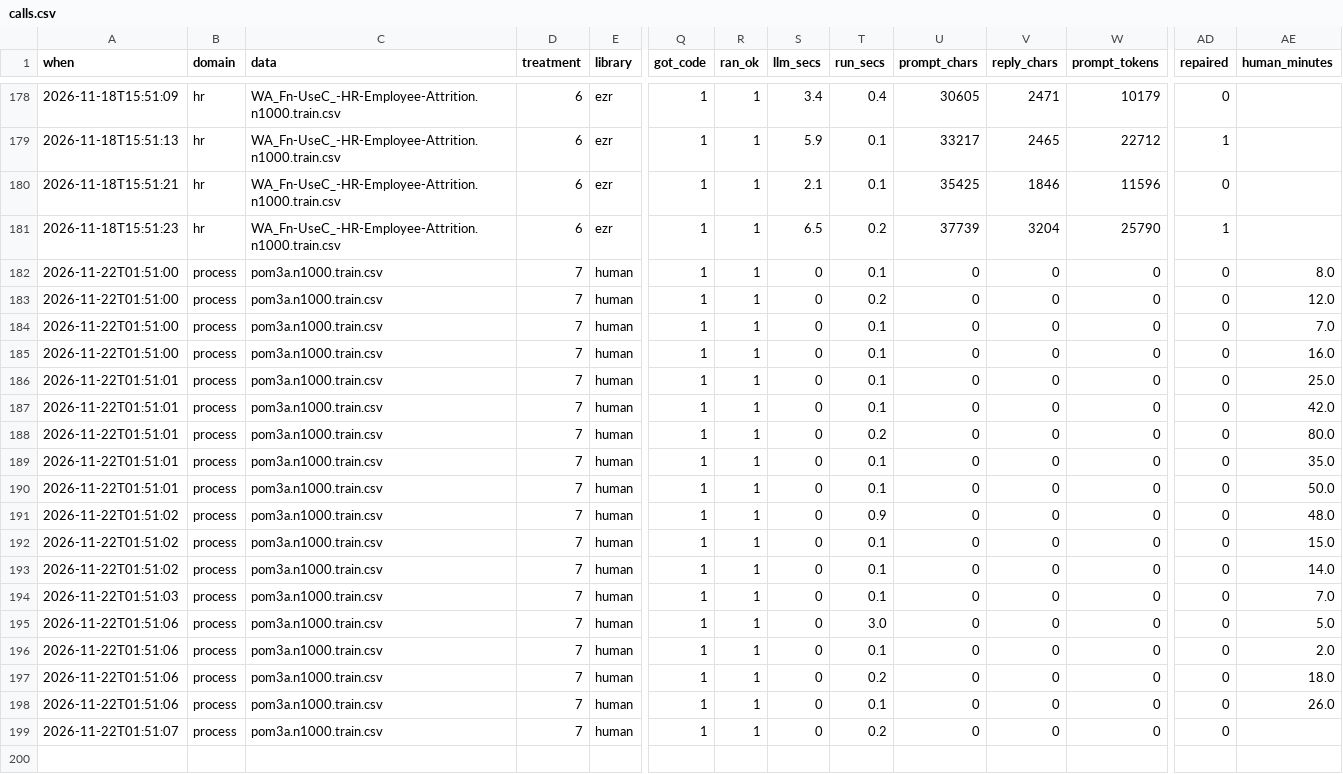
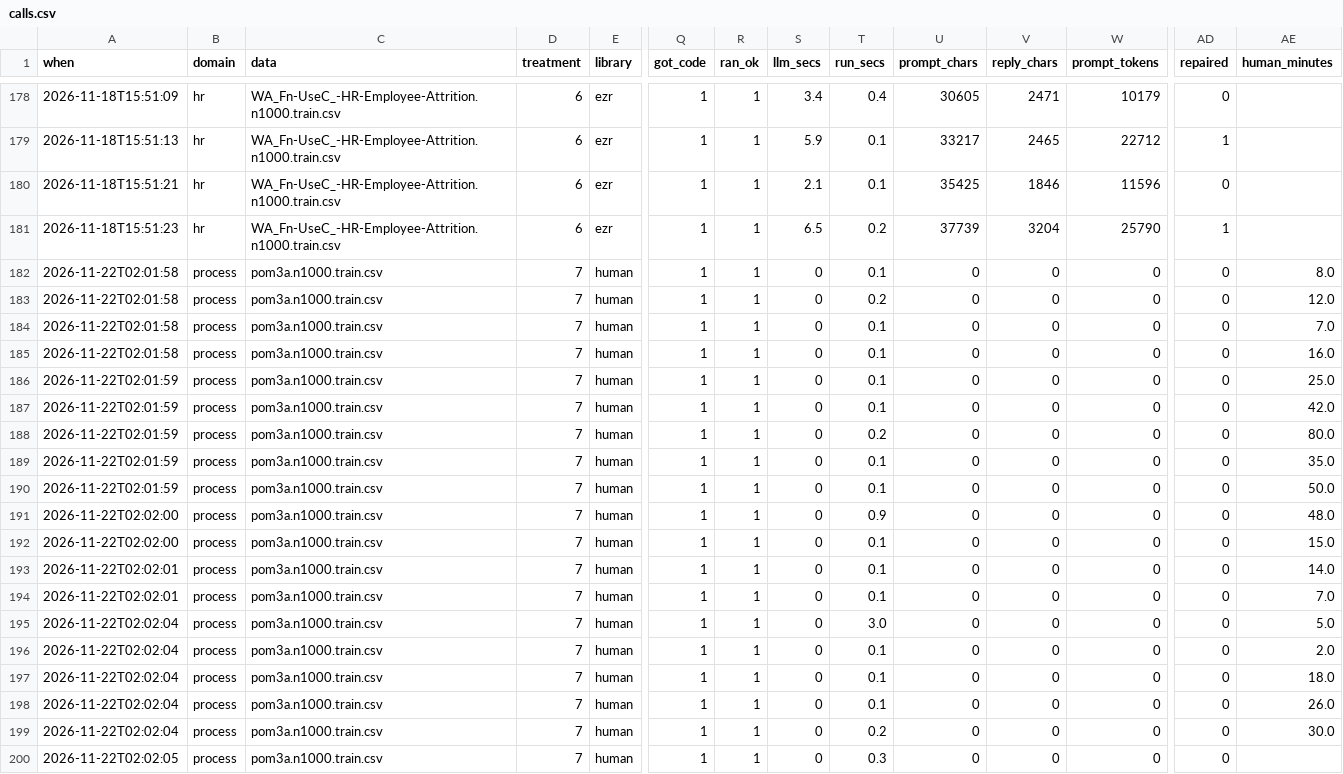
Before and after one commit to pendi1901/SEAI-grpoj, a CSV file: results/calls.csv, drawn as a sheet; only a part is shown, gaps mark what is left out; rows hold the shown columns only; the diff names each change by its address in the sheet, - before the commit and + after, or states it on an @@ line.

Commit message:
t7 process step 19 (spot): rank candidates by distance to 5th-nearest past setup

```diff
--- a/results/calls.csv
+++ b/results/calls.csv
-A182:A185 (when): 2026-11-22T01:51:00
+A182:A185 (when): 2026-11-22T02:01:58
-A186:A190 (when): 2026-11-22T01:51:01
+A186:A190 (when): 2026-11-22T02:01:59
-A191:A192 (when): 2026-11-22T01:51:02
+A191:A192 (when): 2026-11-22T02:02:00
-A193 (when): 2026-11-22T01:51:02
+A193 (when): 2026-11-22T02:02:01
-A194 (when): 2026-11-22T01:51:03
+A194 (when): 2026-11-22T02:02:01
-A195:A198 (when): 2026-11-22T01:51:06
+A195:A198 (when): 2026-11-22T02:02:04
-T197 (run_secs): 0.2
+T197 (run_secs): 0.1
-A199 (when): 2026-11-22T01:51:07
+A199 (when): 2026-11-22T02:02:04
-AE199 (human_minutes): (empty)
+AE199 (human_minutes): 30.0
+row 200: 2026-11-22T02:02:05 | process | pom3a.n1000.train.csv | 7 | human | 1 | 1 | 0 | 0.3 | 0 | 0 | 0 | 0
```
Also changed, not shown: results/scores.csv, 52 other files.
